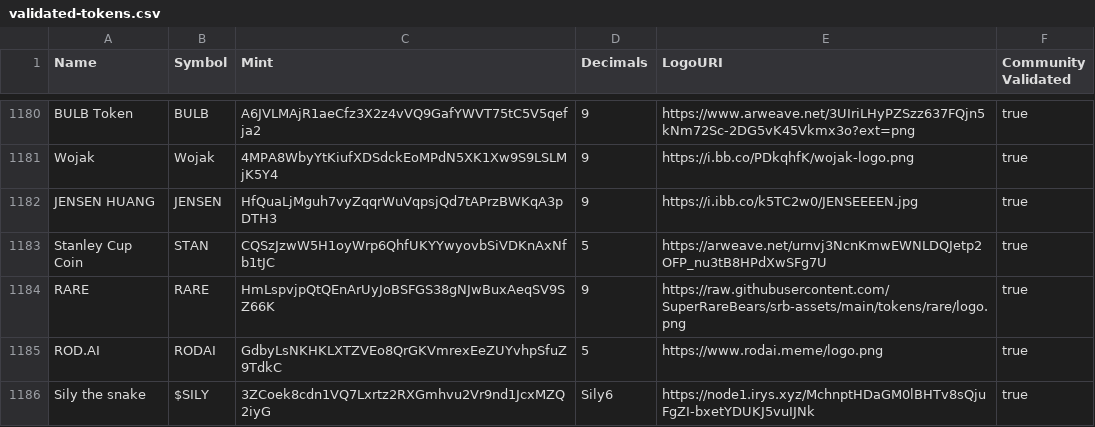
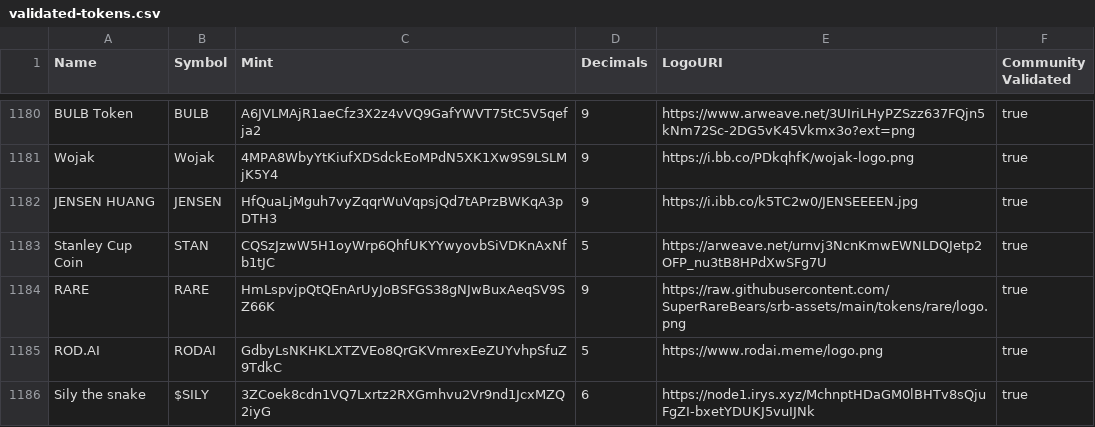
Before and after one commit to saikeytemple/token-list, a CSV file: validated-tokens.csv, drawn as a sheet; only a part is shown, gaps mark what is left out.

Commit message:
validate SILY

```diff
--- a/validated-tokens.csv
+++ b/validated-tokens.csv
@@ -1185,2 +1185,2 @@ RARE,RARE,HmLspvjpQtQEnArUyJoBSFGS38gNJwBuxAeqSV9SZ66K,9,https://raw.githubuserc
 ROD.AI,RODAI,GdbyLsNKHKLXTZVEo8QrGKVmrexEeZUYvhpSfuZ9TdkC,5,https://www.rodai.meme/logo.png,true
-Sily the snake, $SILY, 3ZCoek8cdn1VQ7Lxrtz2RXGmhvu2Vr9nd1JcxMZQ2iyG, Sily6, https://node1.irys.xyz/MchnptHDaGM0lBHTv8sQjuFgZI-bxetYDUKJ5vuIJNk,true
+Sily the snake,$SILY,3ZCoek8cdn1VQ7Lxrtz2RXGmhvu2Vr9nd1JcxMZQ2iyG,6,https://node1.irys.xyz/MchnptHDaGM0lBHTv8sQjuFgZI-bxetYDUKJ5vuIJNk,true
```
